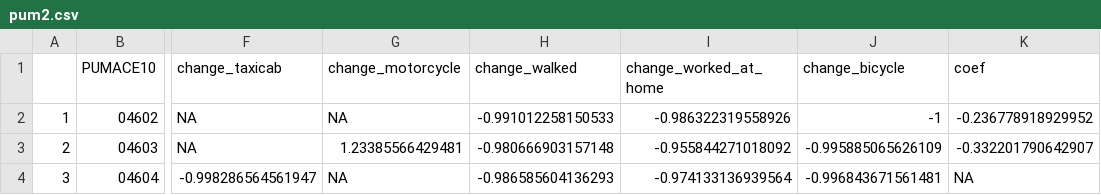
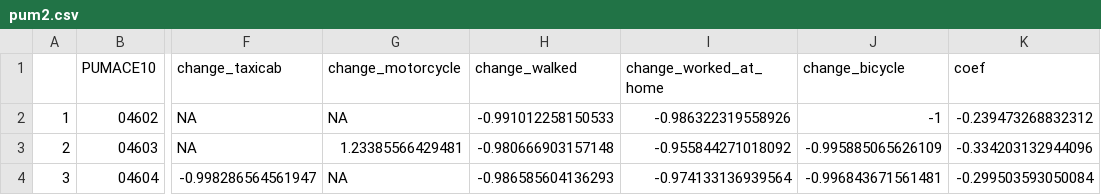
Before and after one commit to umdfiresa2024/team-houston, a CSV file: pum2.csv, drawn as a sheet; only a part is shown, gaps mark what is left out; the diff names each change by its address in the sheet, - before the commit and + after, or states it on an @@ line.

```diff
--- a/pum2.csv
+++ b/pum2.csv
-K2 (coef): -0.236778918929952
+K2 (coef): -0.239473268832312
-K3 (coef): -0.332201790642907
+K3 (coef): -0.334203132944096
-K4 (coef): NA
+K4 (coef): -0.299503593050084
```
Also changed, not shown: 8 other files.
